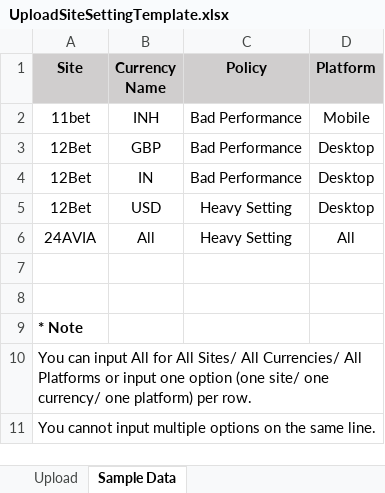
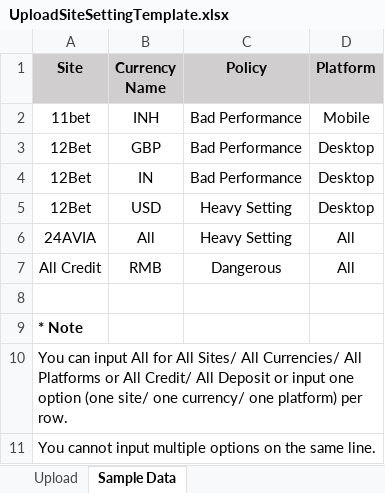
Before and after one commit to starixvn/rome_nap_customer-management, an Excel workbook: Fanex.NAP.CMS.Websites/App_Data/ExcelTemplates/UploadSiteSettingTemplate.xlsx, sheet Sample Data, drawn as a sheet; values as stored, in another font and other column widths than the file's, no borders; the diff names each change by its address in the sheet, - before the commit and + after, or states it on an @@ line.

Commit message:
feat: Add All Credit and All Deposit in Excel#196932

```diff
--- a/Fanex.NAP.CMS.Websites/App_Data/ExcelTemplates/UploadSiteSettingTemplate.xlsx (sheet Sample Data)
+++ b/Fanex.NAP.CMS.Websites/App_Data/ExcelTemplates/UploadSiteSettingTemplate.xlsx (sheet Sample Data)
-row 7: (empty)
+row 7: All Credit | RMB | Dangerous | All
-A10 (Site): …Platforms or input one…
+A10 (Site): …Platforms or All Credit/ All Deposit or input one…
```
Also changed, not shown: sheet Upload, 2 other files.
